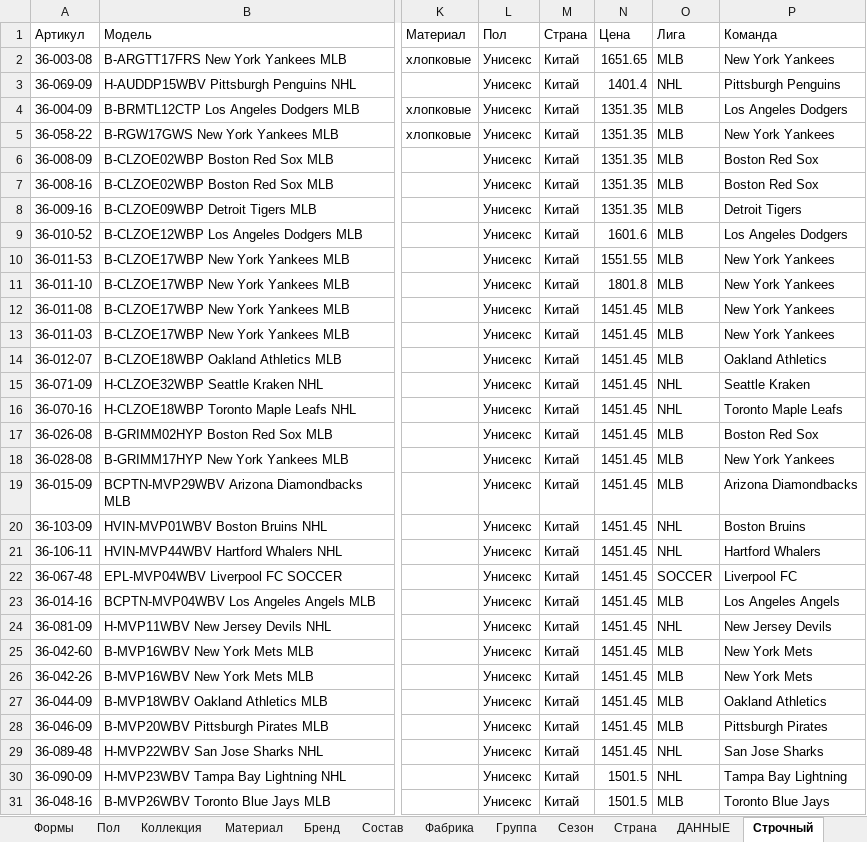
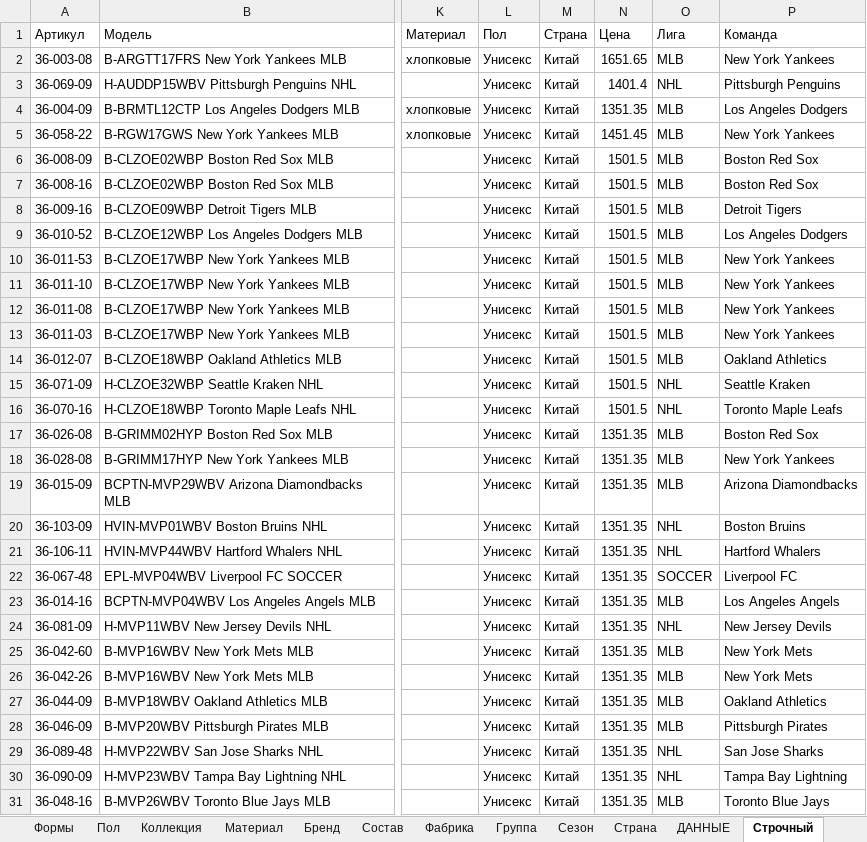
Before and after one commit to seyanaracore/HatsAndCaps, an Excel workbook: Excel/47 Brand/1C-Delivery-Loader v5.1.xlsm, sheet Строчный, drawn as a sheet; only a part is shown, gaps mark what is left out; values as stored, in another font and other column widths than the file's, no borders; the diff covers the shown part only; the diff names each change by its address in the sheet, - before the commit and + after, or states it on an @@ line.

```diff
--- a/Excel/47 Brand/1C-Delivery-Loader v5.1.xlsm (sheet Строчный)
+++ b/Excel/47 Brand/1C-Delivery-Loader v5.1.xlsm (sheet Строчный)
-N5 (Цена): 1351.35
+N5 (Цена): 1451.45
-N6:N8 (Цена): 1351.35
+N6:N8 (Цена): 1501.5
-N9 (Цена): 1601.6
+N9 (Цена): 1501.5
-N10 (Цена): 1551.55
+N10 (Цена): 1501.5
-N11 (Цена): 1801.8
+N11 (Цена): 1501.5
-N12:N16 (Цена): 1451.45
+N12:N16 (Цена): 1501.5
-N17:N29 (Цена): 1451.45
+N17:N29 (Цена): 1351.35
-N30:N31 (Цена): 1501.5
+N30:N31 (Цена): 1351.35
```
Also changed, not shown: 98 edited cells elsewhere in this sheet, sheet ДАННЫЕ, sheet Форма, Excel/47 Brand/26.05.2022 47 BRAND — загрузка.xlsx.
